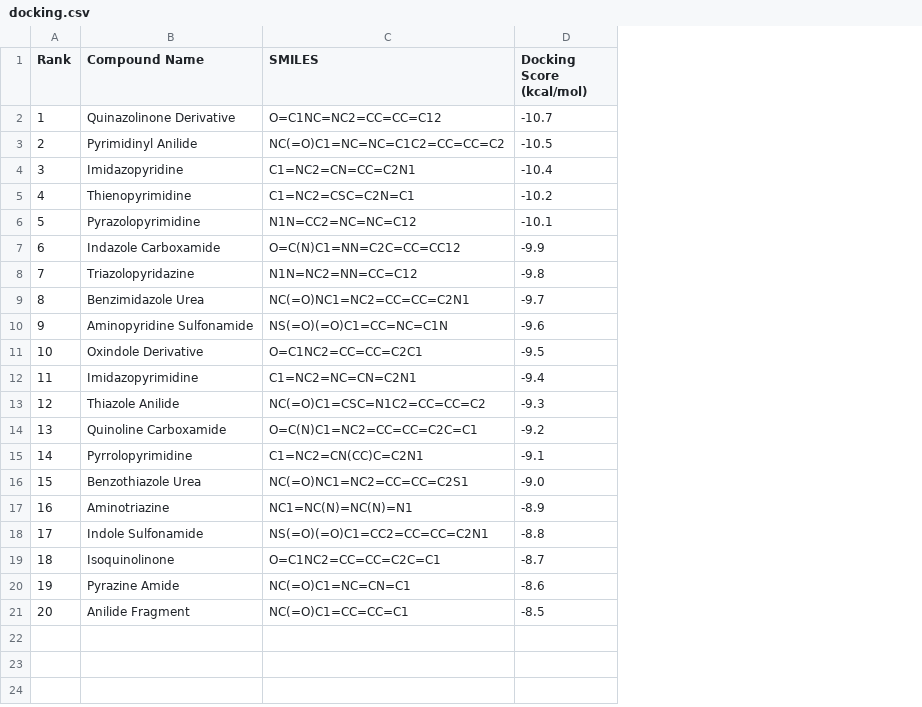
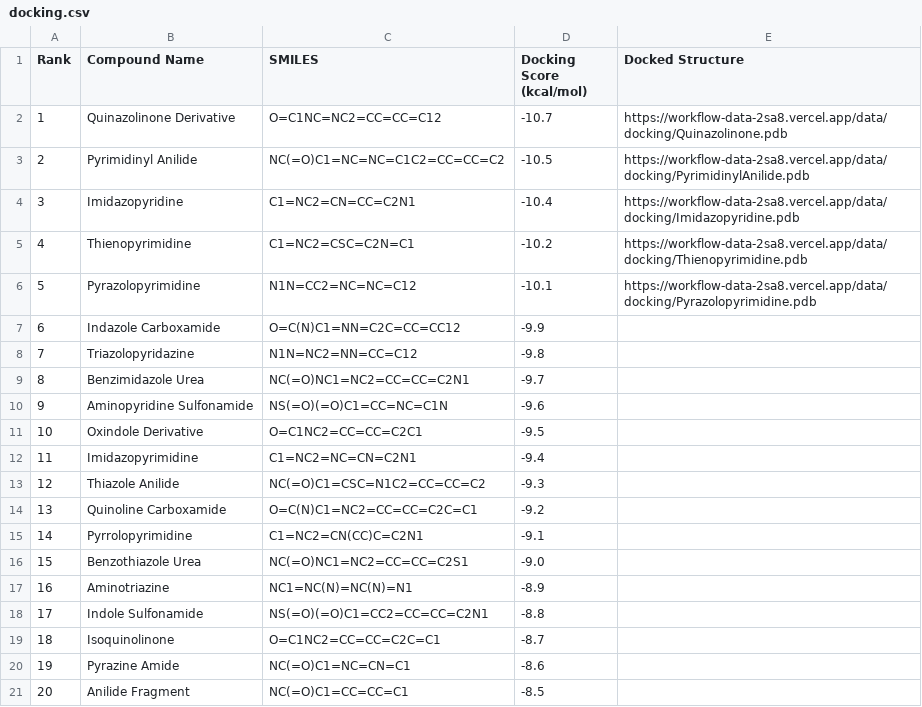
Before and after one commit to Zeira-AI/workflow-data, a CSV file: public/data/kalbe/docking.csv, drawn as a sheet; the diff names each change by its address in the sheet, - before the commit and + after, or states it on an @@ line.

Commit message:
fix: kalbe docking

```diff
--- a/public/data/kalbe/docking.csv
+++ b/public/data/kalbe/docking.csv
+column E (Docked Structure), rows 2-6: https://workflow-data-2sa8.vercel.app/data/docking/Quinazolinone.pdb | https://workflow-data-2sa8.vercel.app/data/docking/PyrimidinylAnilide.pdb | https://workflow-data-2sa8.vercel.app/data/docking/Imidazopyridine.pdb | https://workflow-data-2sa8.vercel.app/data/docking/Thienopyrimidine.pdb | https://workflow-data-2sa8.vercel.app/data/docking/Pyrazolopyrimidine.pdb
```
Also changed, not shown: 20 other files.
